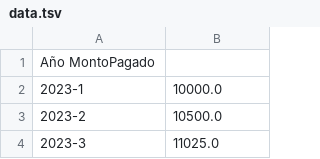
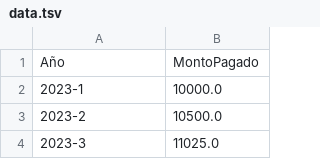
Before and after one commit to hugocmaza/infobis, a TSV file: ds01/data.tsv, drawn as a sheet; only a part is shown; removed rows and columns are numbered as before the commit, all else as after; the diff names each change by its address in the sheet, - before the commit and + after, or states it on an @@ line.

Commit message:
Update data.tsv

```diff
--- a/ds01/data.tsv
+++ b/ds01/data.tsv
-row 1: Año MontoPagado
+row 1: Año | MontoPagado
```
